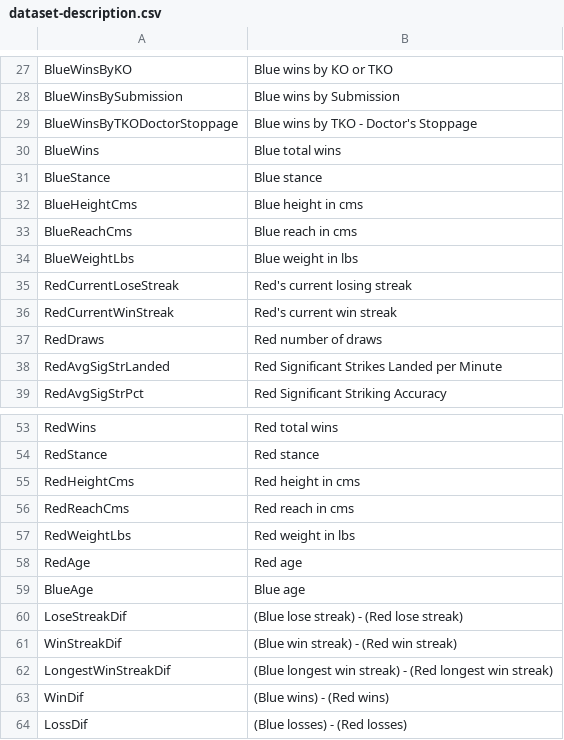
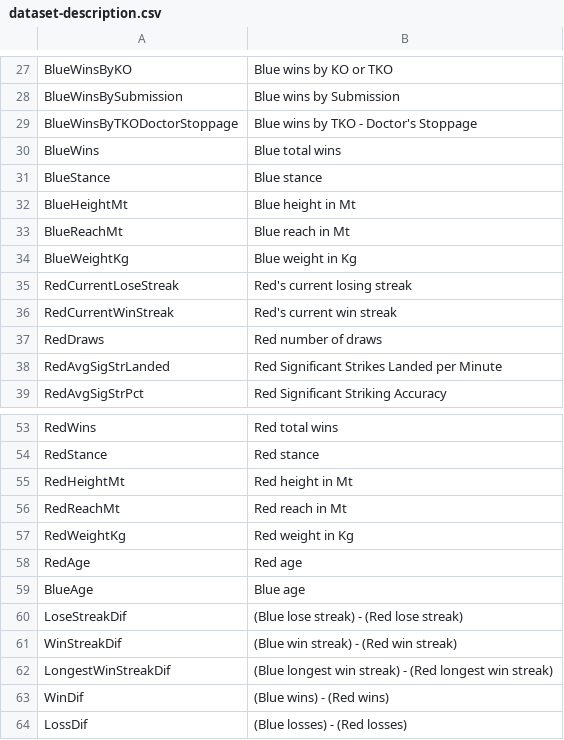
Before and after one commit to giudsv/MLProject, a CSV file: dataset/dataset-description.csv, drawn as a sheet; only a part is shown, gaps mark what is left out.

```diff
--- a/dataset/dataset-description.csv
+++ b/dataset/dataset-description.csv
@@ -31,5 +31,5 @@ BlueWins,Blue total wins
 BlueStance,Blue stance
-BlueHeightCms,Blue height in cms
-BlueReachCms,Blue reach in cms
-BlueWeightLbs,Blue weight in lbs
+BlueHeightMt,Blue height in Mt
+BlueReachMt,Blue reach in Mt
+BlueWeightKg,Blue weight in Kg
 RedCurrentLoseStreak,Red's current losing streak
@@ -54,5 +54,5 @@ RedWins,Red total wins
 RedStance,Red stance
-RedHeightCms,Red height in cms
-RedReachCms,Red reach in cms
-RedWeightLbs,Red weight in lbs
+RedHeightMt,Red height in Mt
+RedReachMt,Red reach in Mt
+RedWeightKg,Red weight in Kg
 RedAge,Red age
```
Also changed, not shown: 4 other files.
